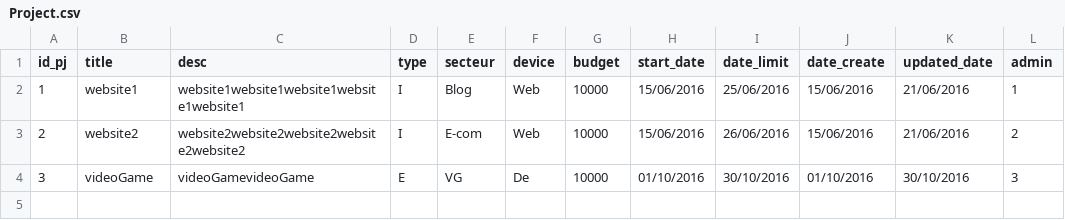
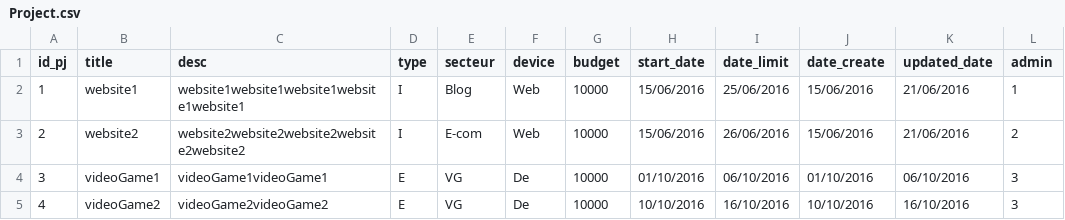
Before and after one commit to mouadrahhaoui/R_project, a CSV file: csv/Project.csv, drawn as a sheet.

```diff
--- a/csv/Project.csv
+++ b/csv/Project.csv
@@ -3,2 +3,3 @@
 2;website2;website2website2website2website2website2;I;E-com;Web;10000;15/06/2016;26/06/2016;15/06/2016;21/06/2016;2
-3;videoGame;videoGamevideoGame;E;VG;De;10000;01/10/2016;30/10/2016;01/10/2016;30/10/2016;3
+3;videoGame1;videoGame1videoGame1;E;VG;De;10000;01/10/2016;06/10/2016;01/10/2016;06/10/2016;3
+4;videoGame2;videoGame2videoGame2;E;VG;De;10000;10/10/2016;16/10/2016;10/10/2016;16/10/2016;3
```
Also changed, not shown: csv/nUser.csv, csv/profile.csv, 1 other file.
